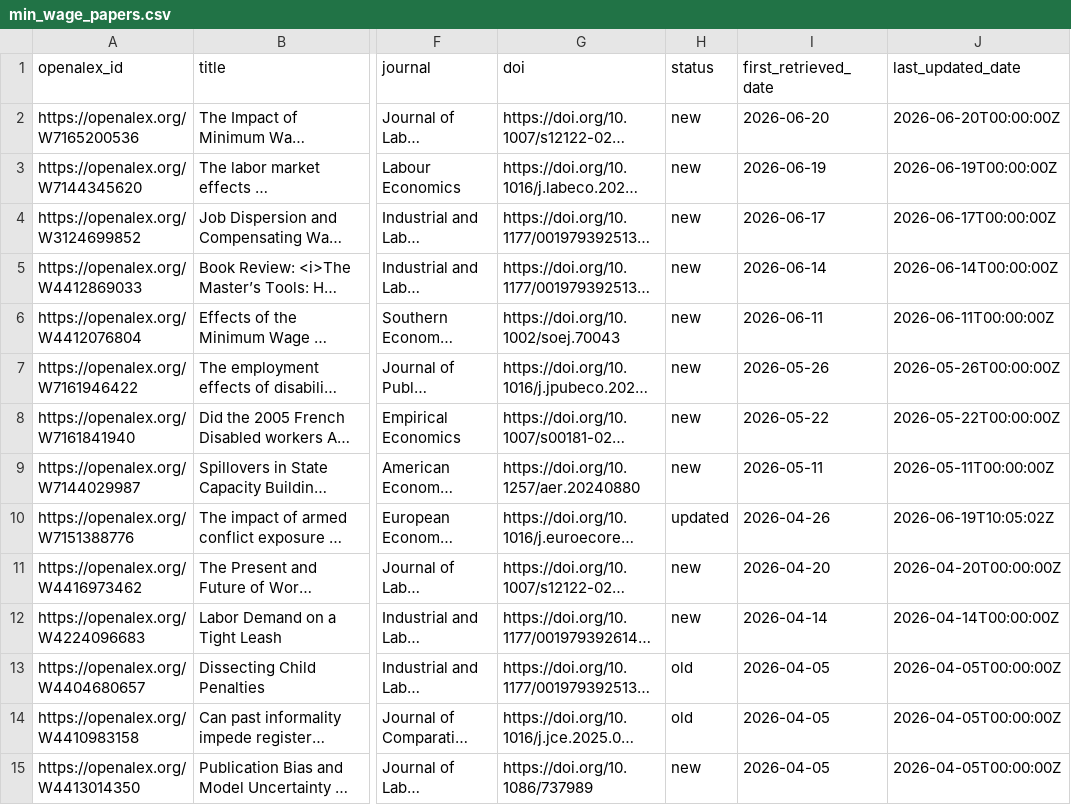
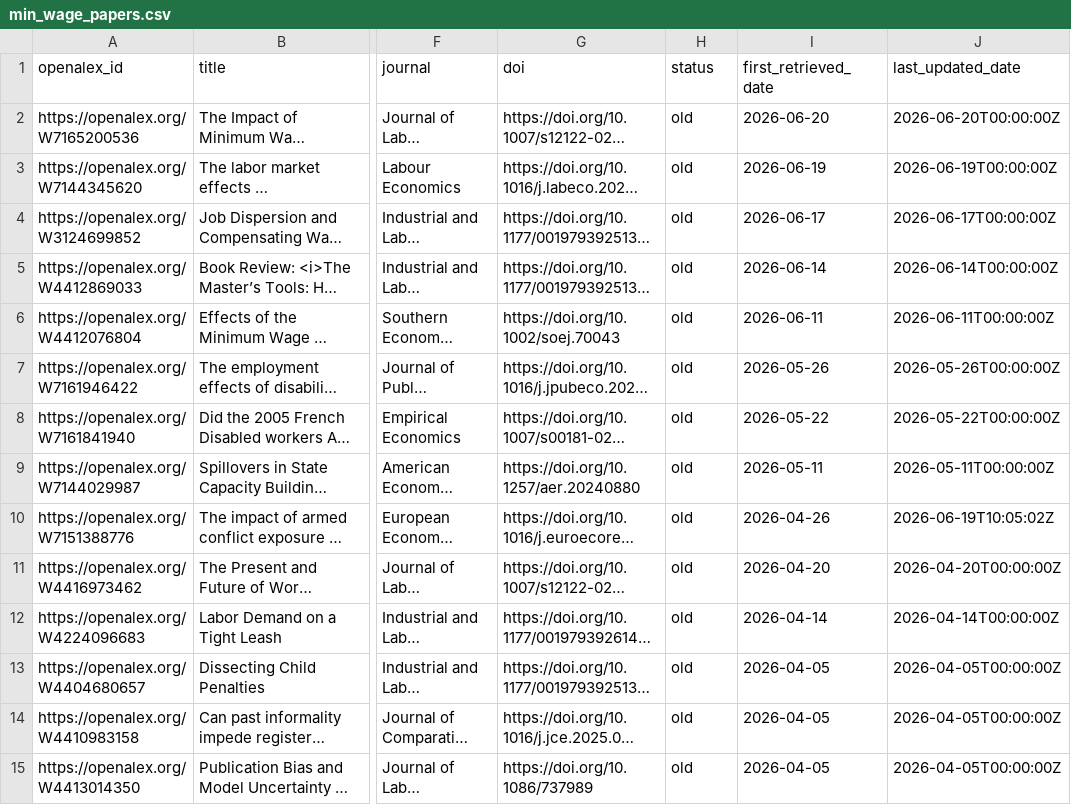
Before and after one commit to benzipperer/new_mw_papers, a CSV file: min_wage_papers.csv, drawn as a sheet; only a part is shown, gaps mark what is left out; long unchanged cells end in …; the diff covers the shown part only; the diff names each change by its address in the sheet, - before the commit and + after, or states it on an @@ line.

```diff
--- a/min_wage_papers.csv
+++ b/min_wage_papers.csv
-H2:H9 (status): new
+H2:H9 (status): old
-H10 (status): updated
+H10 (status): old
-H11:H12 (status): new
+H11:H12 (status): old
-H15 (status): new
+H15 (status): old
```
Also changed, not shown: 57 edited cells elsewhere in this file.
